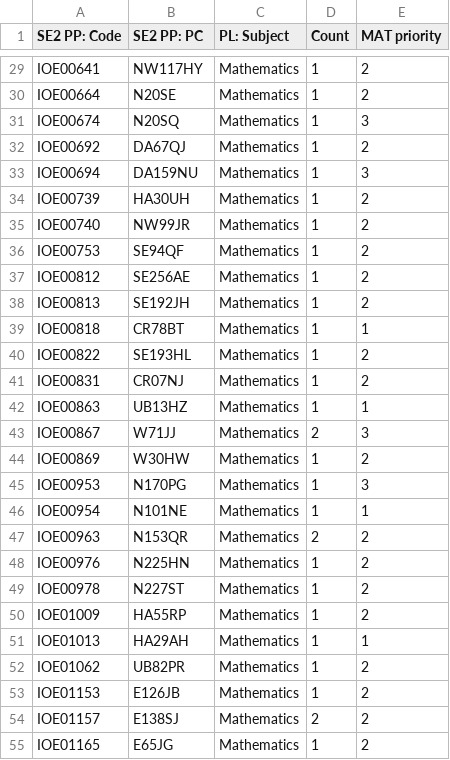
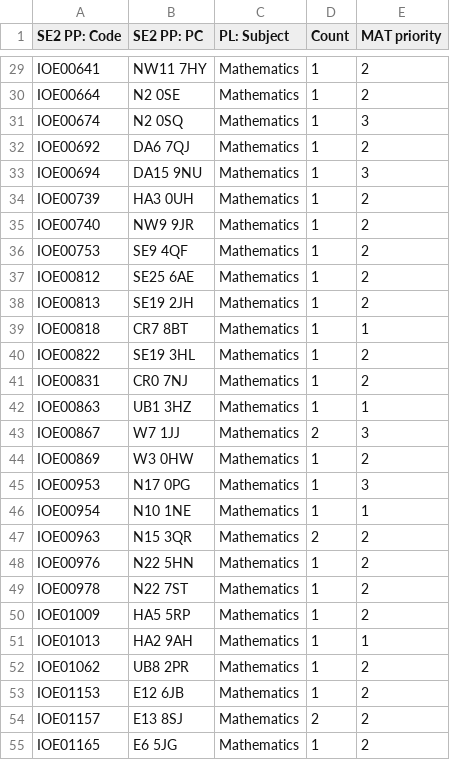
Before and after one commit to UCL/ioe-student-school-allocation, a CSV file: data/example_subject_schools.csv, drawn as a sheet; only a part is shown, gaps mark what is left out; the diff covers the shown part only; the diff names each change by its address in the sheet, - before the commit and + after, or states it on an @@ line.

```diff
--- a/data/example_subject_schools.csv
+++ b/data/example_subject_schools.csv
-B29 (SE2 PP: PC): NW117HY
+B29 (SE2 PP: PC): NW11 7HY
-B30 (SE2 PP: PC): N20SE
+B30 (SE2 PP: PC): N2 0SE
-B31 (SE2 PP: PC): N20SQ
+B31 (SE2 PP: PC): N2 0SQ
-B32 (SE2 PP: PC): DA67QJ
+B32 (SE2 PP: PC): DA6 7QJ
-B33 (SE2 PP: PC): DA159NU
+B33 (SE2 PP: PC): DA15 9NU
-B34 (SE2 PP: PC): HA30UH
+B34 (SE2 PP: PC): HA3 0UH
-B35 (SE2 PP: PC): NW99JR
+B35 (SE2 PP: PC): NW9 9JR
-B36 (SE2 PP: PC): SE94QF
+B36 (SE2 PP: PC): SE9 4QF
-B37 (SE2 PP: PC): SE256AE
+B37 (SE2 PP: PC): SE25 6AE
-B38 (SE2 PP: PC): SE192JH
+B38 (SE2 PP: PC): SE19 2JH
-B39 (SE2 PP: PC): CR78BT
+B39 (SE2 PP: PC): CR7 8BT
-B40 (SE2 PP: PC): SE193HL
+B40 (SE2 PP: PC): SE19 3HL
-B41 (SE2 PP: PC): CR07NJ
+B41 (SE2 PP: PC): CR0 7NJ
-B42 (SE2 PP: PC): UB13HZ
+B42 (SE2 PP: PC): UB1 3HZ
-B43 (SE2 PP: PC): W71JJ
+B43 (SE2 PP: PC): W7 1JJ
-B44 (SE2 PP: PC): W30HW
+B44 (SE2 PP: PC): W3 0HW
-B45 (SE2 PP: PC): N170PG
+B45 (SE2 PP: PC): N17 0PG
-B46 (SE2 PP: PC): N101NE
+B46 (SE2 PP: PC): N10 1NE
-B47 (SE2 PP: PC): N153QR
+B47 (SE2 PP: PC): N15 3QR
-B48 (SE2 PP: PC): N225HN
+B48 (SE2 PP: PC): N22 5HN
-B49 (SE2 PP: PC): N227ST
+B49 (SE2 PP: PC): N22 7ST
-B50 (SE2 PP: PC): HA55RP
+B50 (SE2 PP: PC): HA5 5RP
-B51 (SE2 PP: PC): HA29AH
+B51 (SE2 PP: PC): HA2 9AH
-B52 (SE2 PP: PC): UB82PR
+B52 (SE2 PP: PC): UB8 2PR
-B53 (SE2 PP: PC): E126JB
+B53 (SE2 PP: PC): E12 6JB
-B54 (SE2 PP: PC): E138SJ
+B54 (SE2 PP: PC): E13 8SJ
-B55 (SE2 PP: PC): E65JG
+B55 (SE2 PP: PC): E6 5JG
```
Also changed, not shown: 41 edited cells elsewhere in this file, 2 other files.
